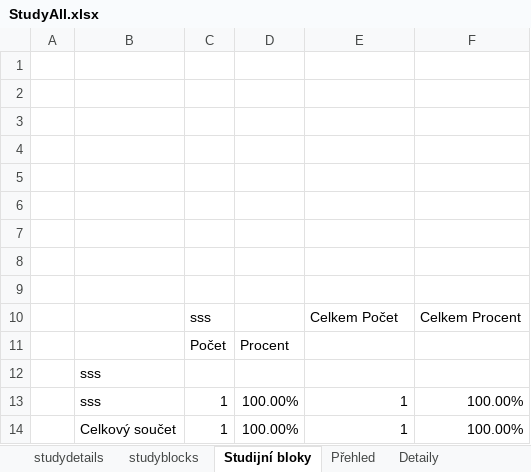
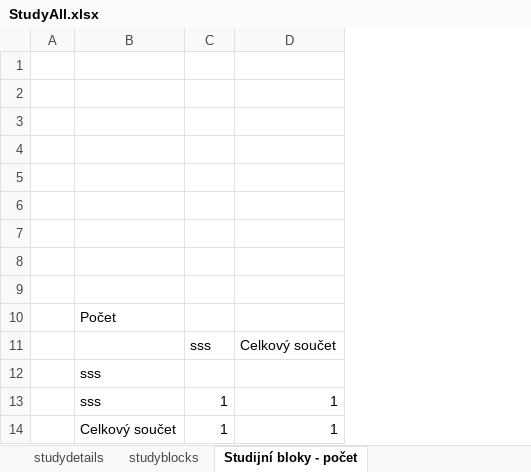
Before and after one commit to PavelPZ/REW, an Excel workbook: Web4/BlendedAPI/vyzva/Server/Excels/StudyAll.xlsx, sheet Studijní bloky - počet, drawn as a sheet; values as stored, in another font and other column widths than the file's, no borders; removed rows and columns are numbered as before the commit, all else as after; the diff names each change by its address in the sheet, - before the commit and + after, or states it on an @@ line.

```diff
--- a/Web4/BlendedAPI/vyzva/Server/Excels/StudyAll.xlsx (sheet Studijní bloky - počet)
+++ b/Web4/BlendedAPI/vyzva/Server/Excels/StudyAll.xlsx (sheet Studijní bloky - počet)
-sheet tab: Studijní bloky
+sheet tab: Studijní bloky - počet
-column D, rows 13-14: 100.00% | 100.00%
-column F, row 10: Celkem Procent; rows 13-14: 100.00% | 100.00%
+row 10:  | Počet
-D11: Celkem Počet
+D11: Celkový součet
-row 11:  |  | Počet | Procent
```
Also changed, not shown: sheet Přehled Studijních skupin, sheet Detaily dle Studijnch skupin, other sheet tabs, 16 other files.
